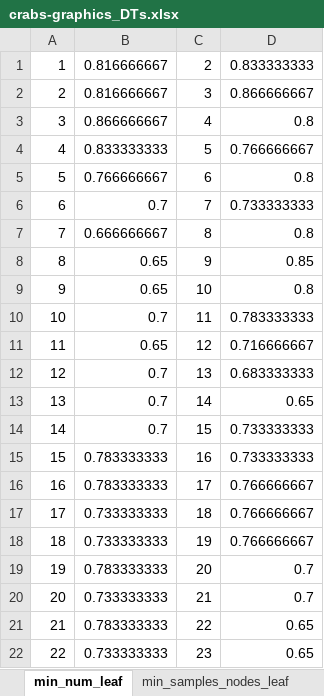
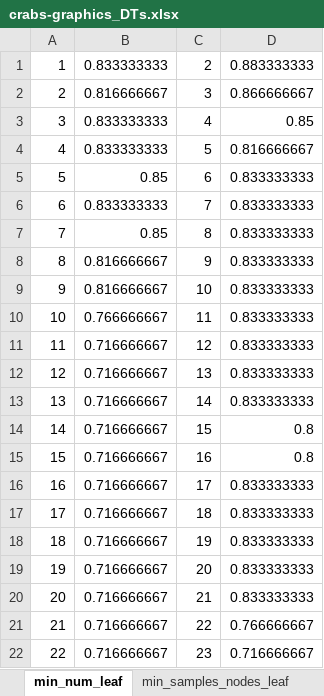
Before and after one commit to pmorvalho/ist-SAD, an Excel workbook: crabs/decision-trees-data/crabs-graphics_DTs.xlsx, sheet min_num_leaf, drawn as a sheet; only a part is shown; values as stored, in another font and other column widths than the file's, no borders; charts and pictures not drawn; the diff covers the shown part only; the diff names each change by its address in the sheet, - before the commit and + after, or states it on an @@ line.

```diff
--- a/crabs/decision-trees-data/crabs-graphics_DTs.xlsx (sheet min_num_leaf)
+++ b/crabs/decision-trees-data/crabs-graphics_DTs.xlsx (sheet min_num_leaf)
-B1: 0.816666667
+B1: 0.833333333
-D1: 0.833333333
+D1: 0.883333333
-B3: 0.866666667
+B3: 0.833333333
-D3: 0.8
+D3: 0.85
-D4: 0.766666667
+D4: 0.816666667
-B5: 0.766666667
+B5: 0.85
-D5: 0.8
+D5: 0.833333333
-B6: 0.7
+B6: 0.833333333
-D6: 0.733333333
+D6: 0.833333333
-B7: 0.666666667
+B7: 0.85
-D7: 0.8
+D7: 0.833333333
-B8:B9: 0.65
+B8:B9: 0.816666667
-D8: 0.85
+D8: 0.833333333
-D9: 0.8
+D9: 0.833333333
-B10: 0.7
+B10: 0.766666667
-D10: 0.783333333
+D10: 0.833333333
-B11: 0.65
+B11: 0.716666667
-D11: 0.716666667
+D11: 0.833333333
-B12:B14: 0.7
+B12:B14: 0.716666667
-D12: 0.683333333
+D12: 0.833333333
-D13: 0.65
+D13: 0.833333333
-D14:D15: 0.733333333
+D14:D15: 0.8
-B15:B16: 0.783333333
+B15:B16: 0.716666667
-D16:D18: 0.766666667
+D16:D18: 0.833333333
-B17:B18: 0.733333333
+B17:B18: 0.716666667
-B19: 0.783333333
+B19: 0.716666667
-D19:D20: 0.7
+D19:D20: 0.833333333
-B20: 0.733333333
+B20: 0.716666667
-B21: 0.783333333
+B21: 0.716666667
-D21: 0.65
+D21: 0.766666667
-B22: 0.733333333
+B22: 0.716666667
-D22: 0.65
+D22: 0.716666667
```
Also changed, not shown: 52 edited cells elsewhere in this sheet, sheet accuracy-size, sheet min_samples_nodes_leaf, charts or pictures, noshows/decision-trees-data/noshows-graphics_DTs.xlsx, 53 other files.
